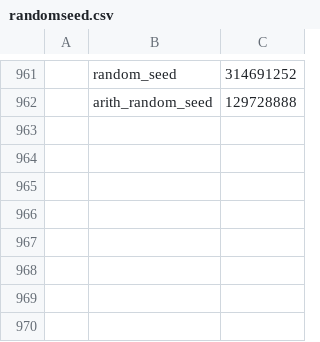
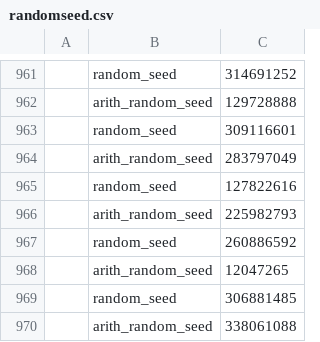
Before and after one commit to gsdlab/ClaferSMT, a CSV file: randomseed.csv, drawn as a sheet; only a part is shown, gaps mark what is left out.

```diff
--- a/randomseed.csv
+++ b/randomseed.csv
@@ -962 +962,9 @@
 , arith_random_seed, 129728888
+, random_seed, 309116601
+, arith_random_seed, 283797049
+, random_seed, 127822616
+, arith_random_seed, 225982793
+, random_seed, 260886592
+, arith_random_seed, 12047265
+, random_seed, 306881485
+, arith_random_seed, 338061088
```
Also changed, not shown: 6 other files.
